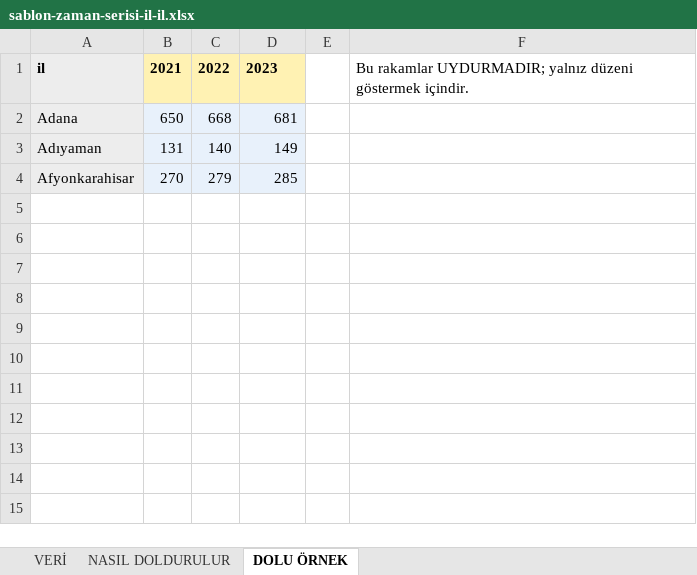
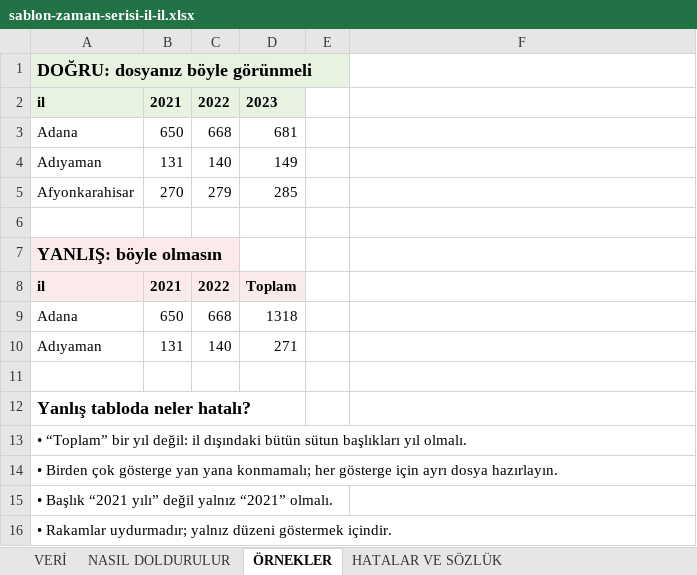
Before and after one commit to meri999/mekansal-lab-8c8c98, an Excel workbook: sablon/sablon-zaman-serisi-il-il.xlsx, sheet ÖRNEKLER, drawn as a sheet; values as stored, in another font and other column widths than the file's, no borders; addresses are those after the commit; the diff names each change by its address in the sheet, - before the commit and + after, or states it on an @@ line.

Commit message:
Sayfa sadeleşti; doğru/yanlış örnekler, sık hatalar ve sözlük Excel şablonlarına taşındı; alt başlık kutusu düzeltildi
- veri-yukle.html: türe özel doğru/yanlış tablolar ve kural listeleri kaldırıldı; ortak kurallar sayfada kaldı (Türkiye satırı ve il düzeyine toplama maddeleri oraya eklendi)
- Alt başlık kutusunun kimliği alt -> altSec: giris.css'teki sitenin alt bilgi kuralı (#alt) kutuyu büyütüp aşağı kaydırıyordu
- Şablonlar 4 sayfalı: VERİ, NASIL DOLDURULUR, ÖRNEKLER (doğru/yanlış), HATALAR VE SÖZLÜK

```diff
--- a/sablon/sablon-zaman-serisi-il-il.xlsx (sheet ÖRNEKLER)
+++ b/sablon/sablon-zaman-serisi-il-il.xlsx (sheet ÖRNEKLER)
-sheet tab: DOLU ÖRNEK
+sheet tab: ÖRNEKLER
+sheet tab: HATALAR VE SÖZLÜK
+row 1: DOĞRU: dosyanız böyle görünmeli
-B2:D2 fill: #FFF2B3
+B2:D2 fill: #E7F2E1
-F2: Bu rakamlar UYDURMADIR; yalnız düzeni göstermek içindir.
+F2: (empty)
-A3:A5 fill: #EDEDED
+A3:A5 fill: none
-B3:D5 fill: #E8F1FB
+B3:D5 fill: none
+row 6: (empty)
+row 7: YANLIŞ: böyle olmasın
+row 8: il | 2021 | 2022 | Toplam
+row 9: Adana | 650 | 668 | 1318
+row 10: Adıyaman | 131 | 140 | 271
+row 11: (empty)
+row 12: Yanlış tabloda neler hatalı?
+row 13: • “Toplam” bir yıl değil: il dışındaki bütün sütun başlıkları yıl olmalı.
+row 14: • Birden çok gösterge yan yana konmamalı; her gösterge için ayrı dosya hazırlayın.
+row 15: • Başlık “2021 yılı” değil yalnız “2021” olmalı.
+row 16: • Rakamlar uydurmadır; yalnız düzeni göstermek içindir.
```
Also changed, not shown: sablon/sablon-kesit.xlsx, sablon/sablon-zaman-serisi-turkiye.xlsx, 3 other files.
